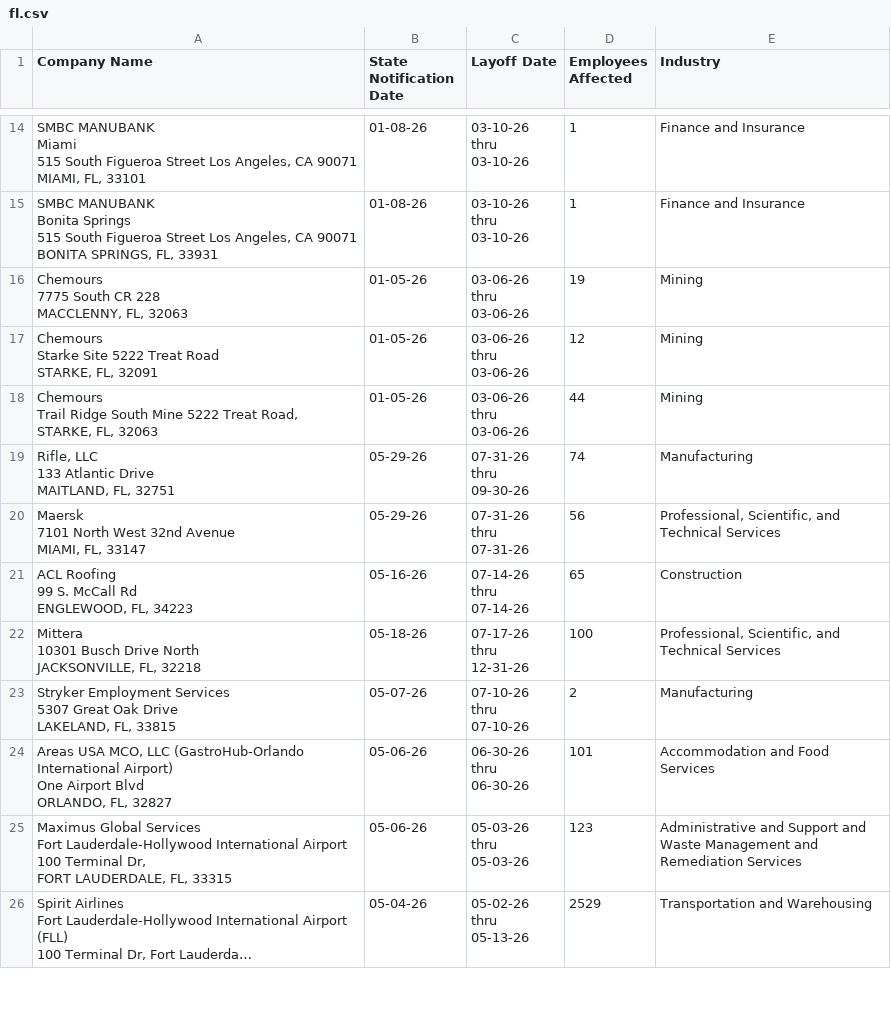
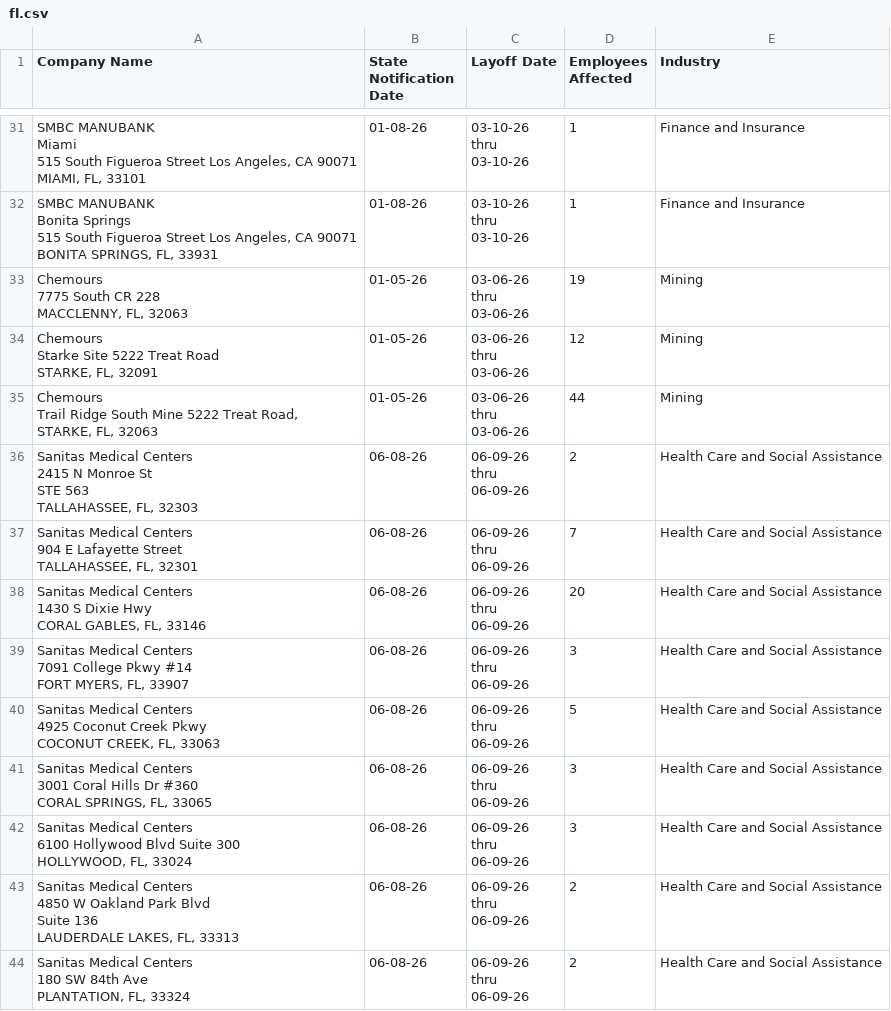
Before and after one commit to FTS-IE/github-actions-tut, a CSV file: data/fl.csv, drawn as a sheet; only a part is shown, gaps mark what is left out; the shorter side is filled out with more unchanged rows; long unchanged cells end in …; the diff covers the shown part only.

```diff
--- a/data/fl.csv
+++ b/data/fl.csv
@@ -103 +205,55 @@ STARKE, FL, 32063",01-05-26,"03-06-26
 03-06-26",44,Mining
+"Sanitas Medical Centers
+2415 N Monroe St
+STE 563
+TALLAHASSEE, FL, 32303",06-08-26,"06-09-26
+ thru
+06-09-26",2,Health Care and Social Assistance
+"Sanitas Medical Centers
+904 E Lafayette Street
+
+TALLAHASSEE, FL, 32301",06-08-26,"06-09-26
+ thru
+06-09-26",7,Health Care and Social Assistance
+"Sanitas Medical Centers
+1430 S Dixie Hwy
+
+CORAL GABLES, FL, 33146",06-08-26,"06-09-26
+ thru
+06-09-26",20,Health Care and Social Assistance
+"Sanitas Medical Centers
+7091 College Pkwy #14
+
+FORT MYERS, FL, 33907",06-08-26,"06-09-26
+ thru
+06-09-26",3,Health Care and Social Assistance
+"Sanitas Medical Centers
+4925 Coconut Creek Pkwy
+
+COCONUT CREEK, FL, 33063",06-08-26,"06-09-26
+ thru
+06-09-26",5,Health Care and Social Assistance
+"Sanitas Medical Centers
+3001 Coral Hills Dr #360
+
+CORAL SPRINGS, FL, 33065",06-08-26,"06-09-26
+ thru
+06-09-26",3,Health Care and Social Assistance
+"Sanitas Medical Centers
+6100 Hollywood Blvd Suite 300
+
+HOLLYWOOD, FL, 33024",06-08-26,"06-09-26
+ thru
+06-09-26",3,Health Care and Social Assistance
+"Sanitas Medical Centers
+4850 W Oakland Park Blvd
+Suite 136
+LAUDERDALE LAKES, FL, 33313",06-08-26,"06-09-26
+ thru
+06-09-26",2,Health Care and Social Assistance
+"Sanitas Medical Centers
+180 SW 84th Ave
+
+PLANTATION, FL, 33324",06-08-26,"06-09-26
+ thru
+06-09-26",2,Health Care and Social Assistance
```
Also changed, not shown: 8 added rows and 17 moved rows elsewhere in this file, data/ct.csv, data/in.csv, 10 other files.
